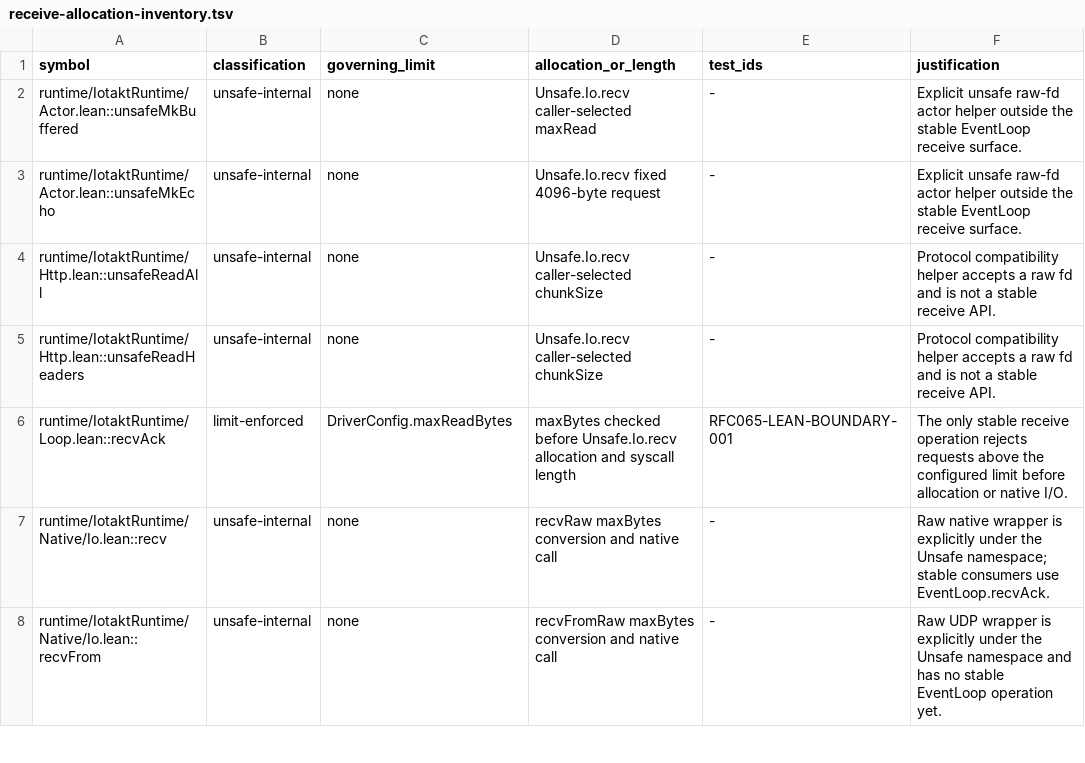
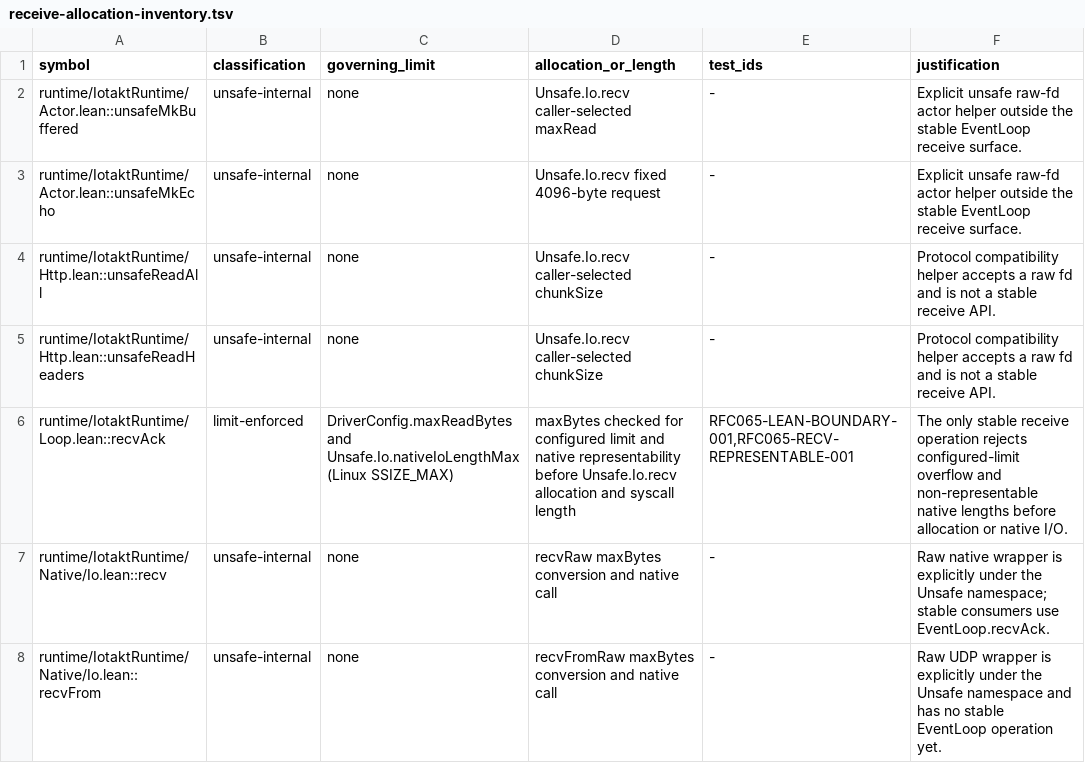
Before and after one commit to nabbisen/iotakt, a TSV file: docs/src/receive-allocation-inventory.tsv, drawn as a sheet; only a part is shown.

Commit message:
fix(runtime): reject non-representable receive lengths

```diff
--- a/docs/src/receive-allocation-inventory.tsv
+++ b/docs/src/receive-allocation-inventory.tsv
@@ -5,3 +5,3 @@ runtime/IotaktRuntime/Http.lean::unsafeReadAll	unsafe-internal	none	Unsafe.Io.re
 runtime/IotaktRuntime/Http.lean::unsafeReadHeaders	unsafe-internal	none	Unsafe.Io.recv caller-selected chunkSize	-	Protocol compatibility helper accepts a raw fd and is not a stable receive API.
-runtime/IotaktRuntime/Loop.lean::recvAck	limit-enforced	DriverConfig.maxReadBytes	maxBytes checked before Unsafe.Io.recv allocation and syscall length	RFC065-LEAN-BOUNDARY-001	The only stable receive operation rejects requests above the configured limit before allocation or native I/O.
+runtime/IotaktRuntime/Loop.lean::recvAck	limit-enforced	DriverConfig.maxReadBytes and Unsafe.Io.nativeIoLengthMax (Linux SSIZE_MAX)	maxBytes checked for configured limit and native representability before Unsafe.Io.recv allocation and syscall length	RFC065-LEAN-BOUNDARY-001,RFC065-RECV-REPRESENTABLE-001	The only stable receive operation rejects configured-limit overflow and non-representable native lengths before allocation or native I/O.
 runtime/IotaktRuntime/Native/Io.lean::recv	unsafe-internal	none	recvRaw maxBytes conversion and native call	-	Raw native wrapper is explicitly under the Unsafe namespace; stable consumers use EventLoop.recvAck.
```
Also changed, not shown: 9 other files.
